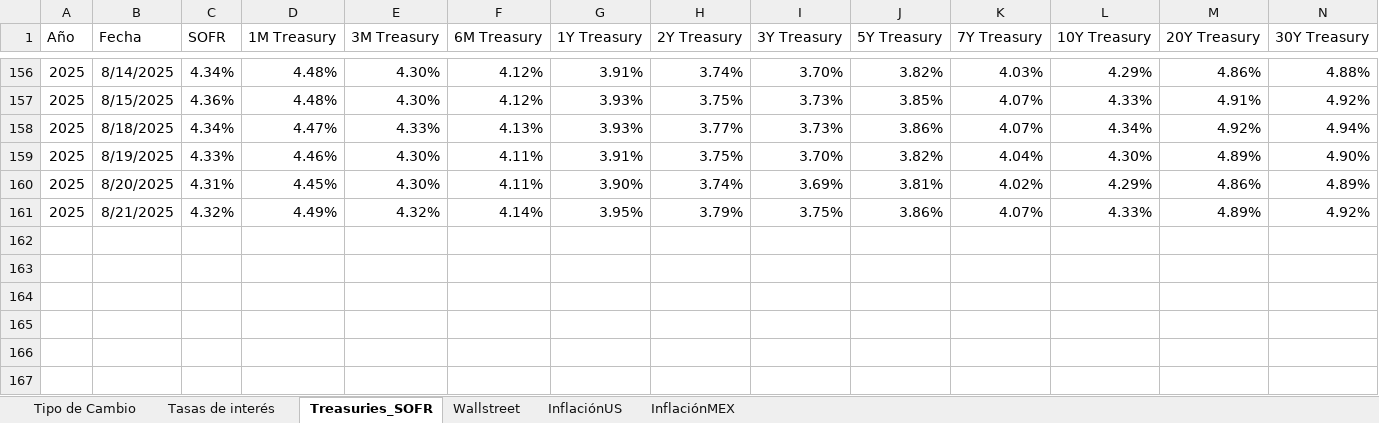
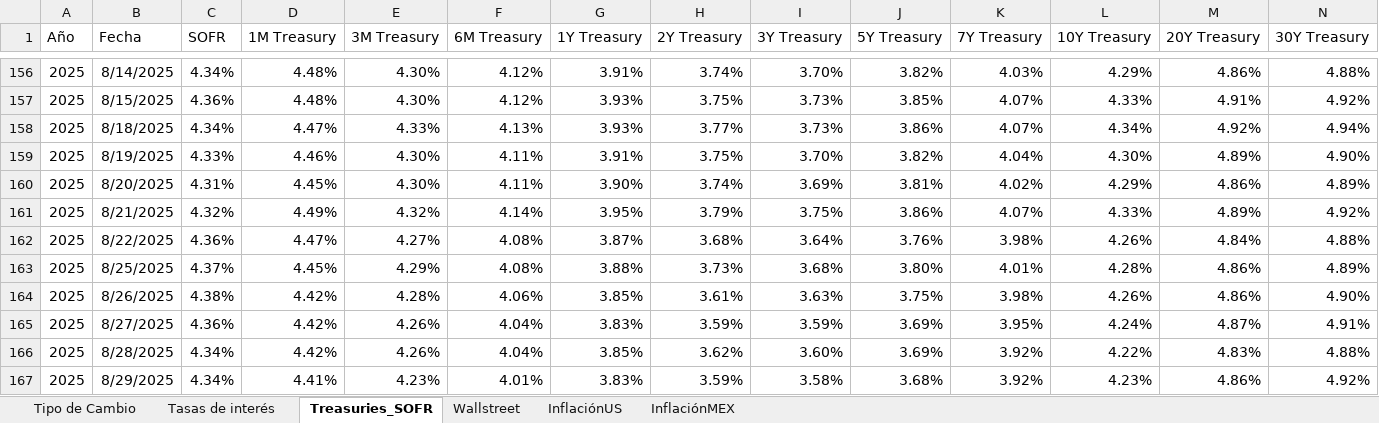
Before and after one commit to ldsanvid/Economy-newsmonitoring, an Excel workbook: tipo de cambio y tasas de interés.xlsx, sheet Treasuries_SOFR, drawn as a sheet; only a part is shown, gaps mark what is left out; values as stored, in another font and other column widths than the file's, no borders; table styles not drawn; the diff names each change by its address in the sheet, - before the commit and + after, or states it on an @@ line.

```diff
--- a/tipo de cambio y tasas de interés.xlsx (sheet Treasuries_SOFR)
+++ b/tipo de cambio y tasas de interés.xlsx (sheet Treasuries_SOFR)
+row 162: 2025 | 8/22/2025 | 4.36% | 4.47% | 4.27% | 4.08% | 3.87% | 3.68% | 3.64% | 3.76% | 3.98% | 4.26% | 4.84% | 4.88%
+row 163: 2025 | 8/25/2025 | 4.37% | 4.45% | 4.29% | 4.08% | 3.88% | 3.73% | 3.68% | 3.80% | 4.01% | 4.28% | 4.86% | 4.89%
+row 164: 2025 | 8/26/2025 | 4.38% | 4.42% | 4.28% | 4.06% | 3.85% | 3.61% | 3.63% | 3.75% | 3.98% | 4.26% | 4.86% | 4.90%
+row 165: 2025 | 8/27/2025 | 4.36% | 4.42% | 4.26% | 4.04% | 3.83% | 3.59% | 3.59% | 3.69% | 3.95% | 4.24% | 4.87% | 4.91%
+row 166: 2025 | 8/28/2025 | 4.34% | 4.42% | 4.26% | 4.04% | 3.85% | 3.62% | 3.60% | 3.69% | 3.92% | 4.22% | 4.83% | 4.88%
+row 167: 2025 | 8/29/2025 | 4.34% | 4.41% | 4.23% | 4.01% | 3.83% | 3.59% | 3.58% | 3.68% | 3.92% | 4.23% | 4.86% | 4.92%
```
Also changed, not shown: sheet InflaciónMEX, sheet Wallstreet, sheet Tasas de interés, sheet Tipo de Cambio, 5 other files.
